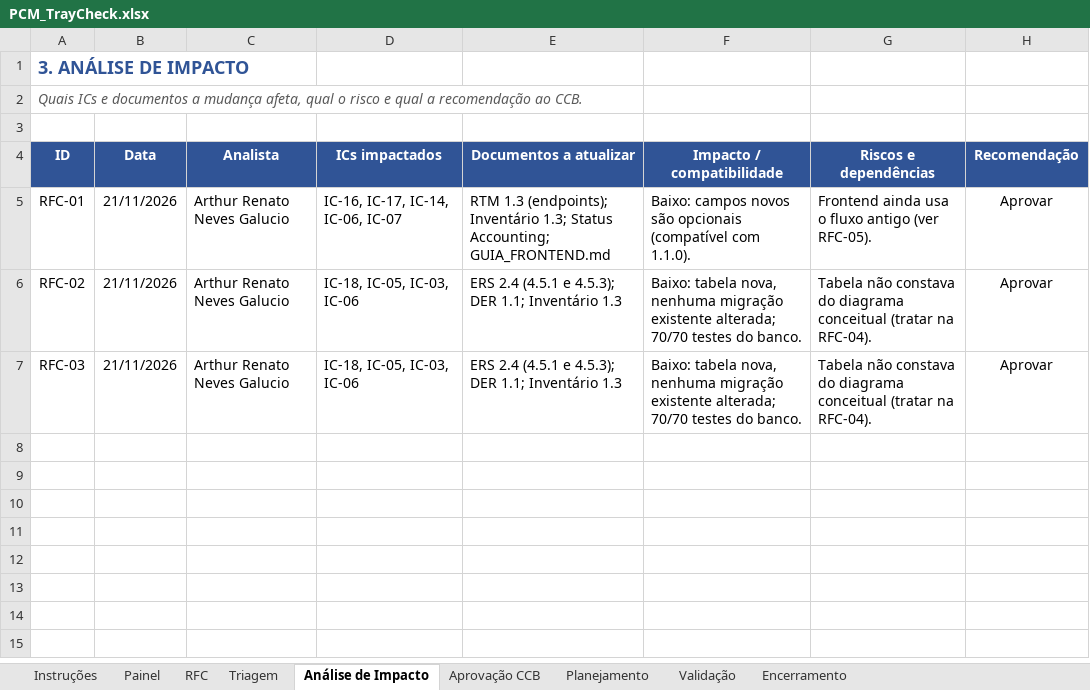
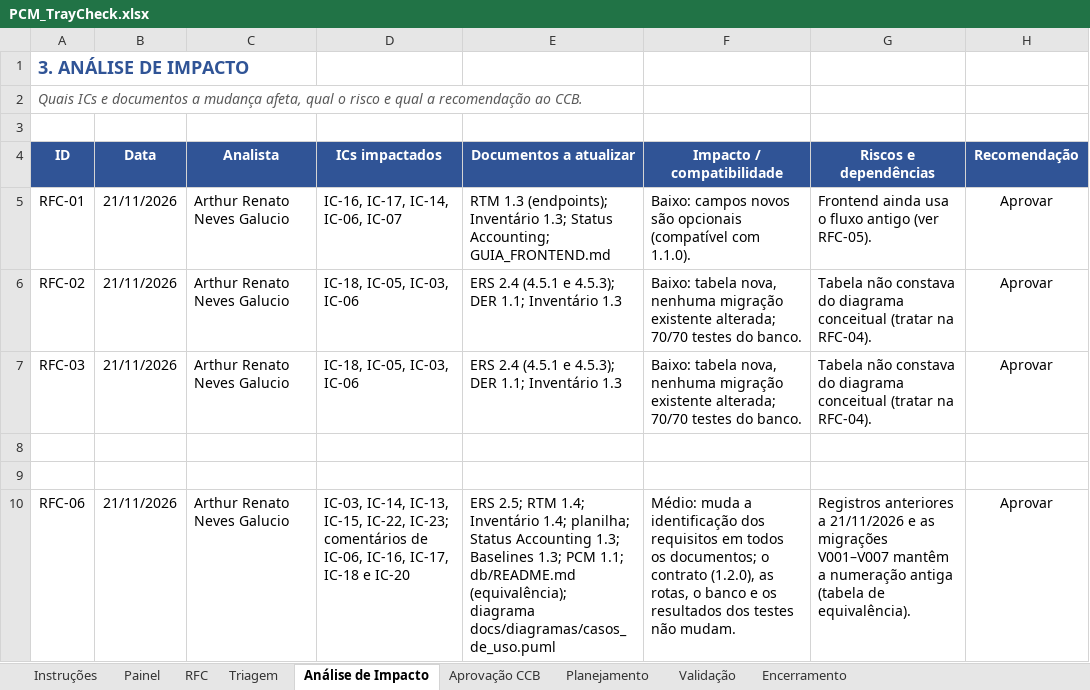
Before and after one commit to GustavoPaes20/TrayCheck, an Excel workbook: docs/pcm/PCM_TrayCheck.xlsx, sheet Análise de Impacto, drawn as a sheet; values as stored, in another font and other column widths than the file's, no borders; the diff names each change by its address in the sheet, - before the commit and + after, or states it on an @@ line.

```diff
--- a/docs/pcm/PCM_TrayCheck.xlsx (sheet Análise de Impacto)
+++ b/docs/pcm/PCM_TrayCheck.xlsx (sheet Análise de Impacto)
+row 8: (empty)
+row 9: (empty)
+row 10: RFC-06 | 21/11/2026 | Arthur Renato Neves Galucio | IC-03, IC-14, IC-13, IC-15, IC-22, IC-23; comentários de IC-06, IC-16, IC-17, IC-18 e IC-20 | ERS 2.5; RTM 1.4; Inventário 1.4; planilha; Status Accounting 1.3; Baselines 1.3; PCM 1.1; db/README.md (equivalência); diagrama docs/diagramas/casos_de_uso.puml | Médio: muda a identificação dos requisitos em todos os documentos; o contrato (1.2.0), as rotas, o banco e os resultados dos testes não mudam. | Registros anteriores a 21/11/2026 e as migrações V001–V007 mantêm a numeração antiga (tabela de equivalência). | Aprovar
```
Also changed, not shown: sheet RFC, sheet Painel, sheet Triagem, sheet Planejamento, sheet Validação, sheet Encerramento, 2 more sheets, docs/Controle_ICs_v03.xlsx, 36 other files.
